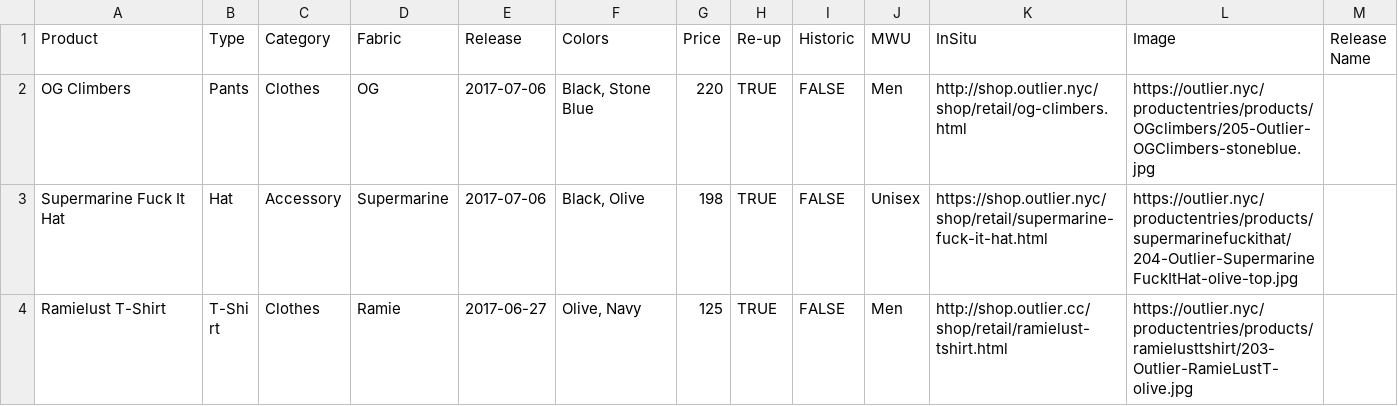
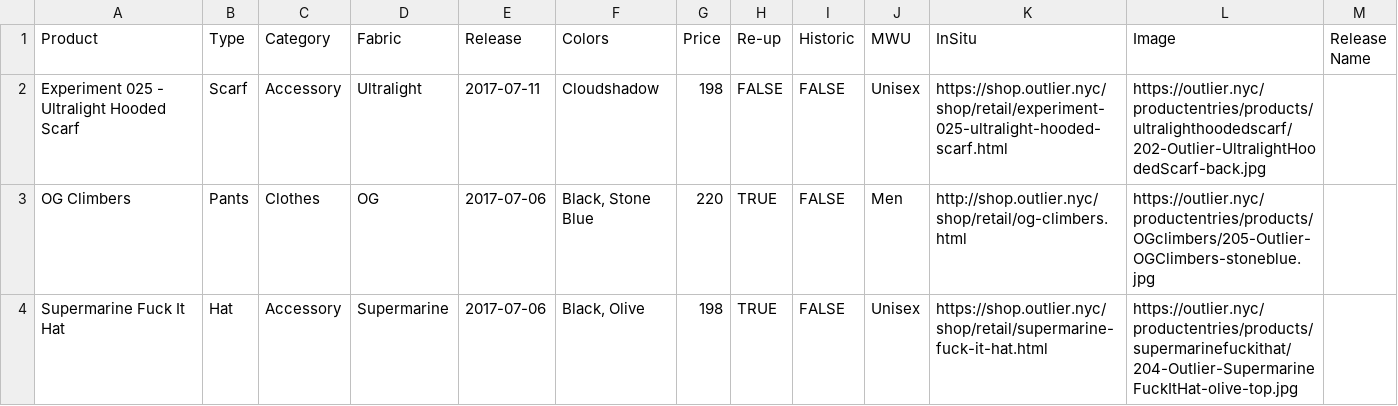
Before and after one commit to ciyer/outlier, a CSV file: src/outlier-data.csv, drawn as a sheet; only a part is shown; the shorter side is filled out with more unchanged rows; the diff names each change by its address in the sheet, - before the commit and + after, or states it on an @@ line.

Commit message:
2017-07-11 drop.

```diff
--- a/src/outlier-data.csv
+++ b/src/outlier-data.csv
+row 2: Experiment 025 - Ultralight Hooded Scarf | Scarf | Accessory | Ultralight | 2017-07-11 | Cloudshadow | 198 | FALSE | FALSE | Unisex | https://shop.outlier.nyc/shop/retail/experiment-025-ultralight-hooded-scarf.html | https://outlier.nyc/productentries/products/ultralighthoodedscarf/202-Outlier-UltralightHoodedScarf-back.jpg
```
